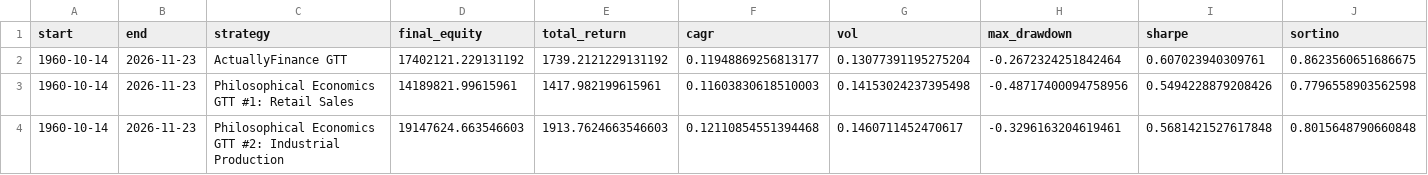
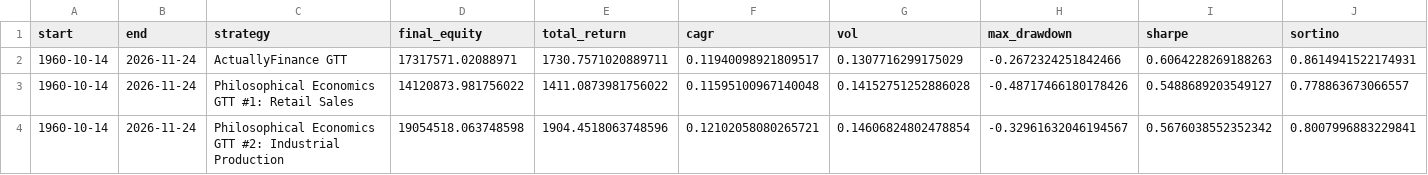
Before and after one commit to actuallyfin/actuallyfinance-site, a CSV file: recession-timing-dashboard/performance_summary.csv, drawn as a sheet; only a part is shown; the diff covers the shown part only; the diff names each change by its address in the sheet, - before the commit and + after, or states it on an @@ line.

```diff
--- a/recession-timing-dashboard/performance_summary.csv
+++ b/recession-timing-dashboard/performance_summary.csv
-B2:B4 (end): 2026-11-23
+B2:B4 (end): 2026-11-24
-D2 (final_equity): 17402121.229131192
+D2 (final_equity): 17317571.02088971
-E2 (total_return): 1739.2121229131192
+E2 (total_return): 1730.7571020889711
-F2 (cagr): 0.11948869256813177
+F2 (cagr): 0.11940098921809517
-G2 (vol): 0.13077391195275204
+G2 (vol): 0.1307716299175029
-H2 (max_drawdown): -0.2672324251842464
+H2 (max_drawdown): -0.2672324251842466
-I2 (sharpe): 0.607023940309761
+I2 (sharpe): 0.6064228269188263
-J2 (sortino): 0.8623560651686675
+J2 (sortino): 0.8614941522174931
-D3 (final_equity): 14189821.99615961
+D3 (final_equity): 14120873.981756022
-E3 (total_return): 1417.982199615961
+E3 (total_return): 1411.0873981756022
-F3 (cagr): 0.11603830618510003
+F3 (cagr): 0.11595100967140048
-G3 (vol): 0.14153024237395498
+G3 (vol): 0.14152751252886028
-H3 (max_drawdown): -0.48717400094758956
+H3 (max_drawdown): -0.48717466180178426
-I3 (sharpe): 0.5494228879208426
+I3 (sharpe): 0.5488689203549127
-J3 (sortino): 0.7796558903562598
+J3 (sortino): 0.778863673066557
-D4 (final_equity): 19147624.663546603
+D4 (final_equity): 19054518.063748598
-E4 (total_return): 1913.7624663546603
+E4 (total_return): 1904.4518063748596
-F4 (cagr): 0.12110854551394468
+F4 (cagr): 0.12102058080265721
-G4 (vol): 0.1460711452470617
+G4 (vol): 0.14606824802478854
-H4 (max_drawdown): -0.3296163204619461
+H4 (max_drawdown): -0.32961632046194567
-I4 (sharpe): 0.5681421527617848
+I4 (sharpe): 0.5676038552352342
-J4 (sortino): 0.8015648790660848
+J4 (sortino): 0.8007996883229841
```
Also changed, not shown: 56 edited cells elsewhere in this file, recession-timing-dashboard/monthly_signal.csv, recession-timing-dashboard/monthly_signal_10m.csv, 9 other files.
